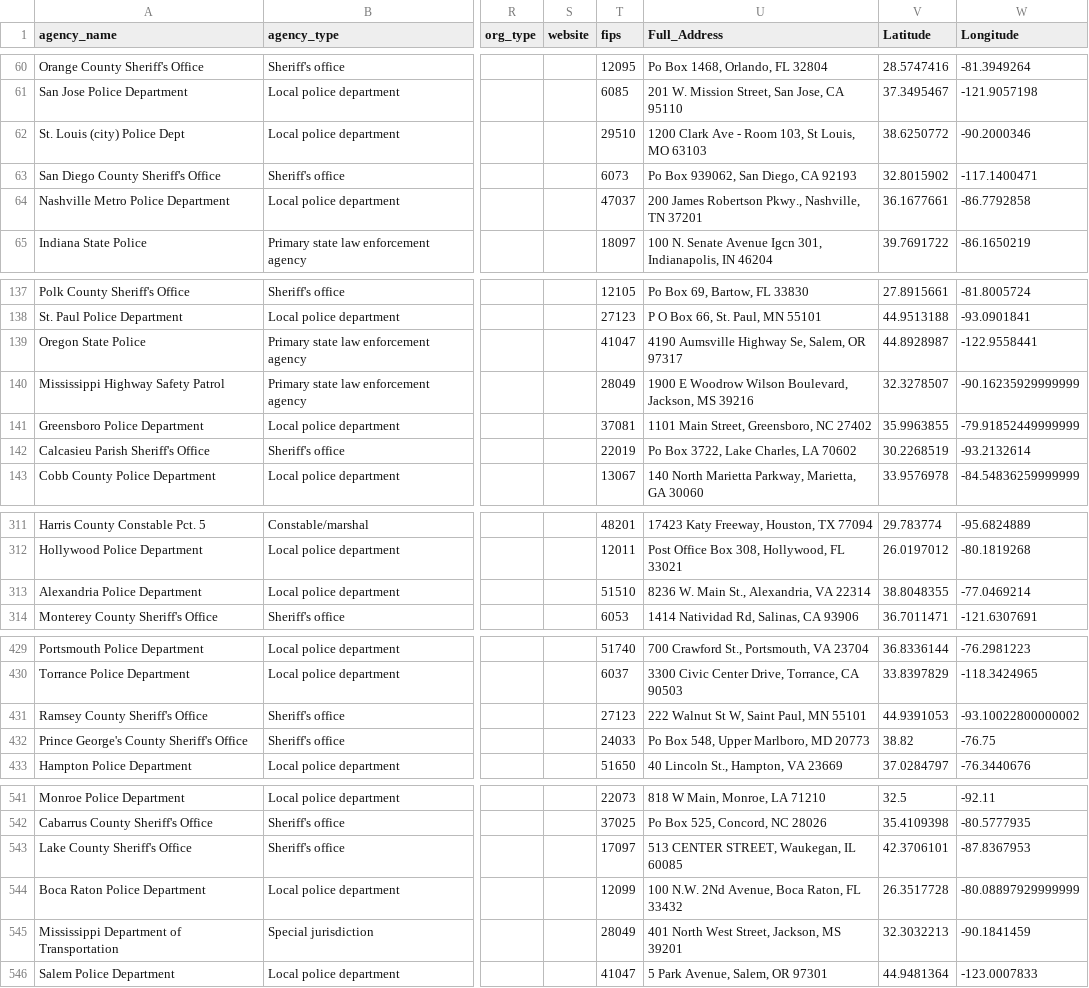
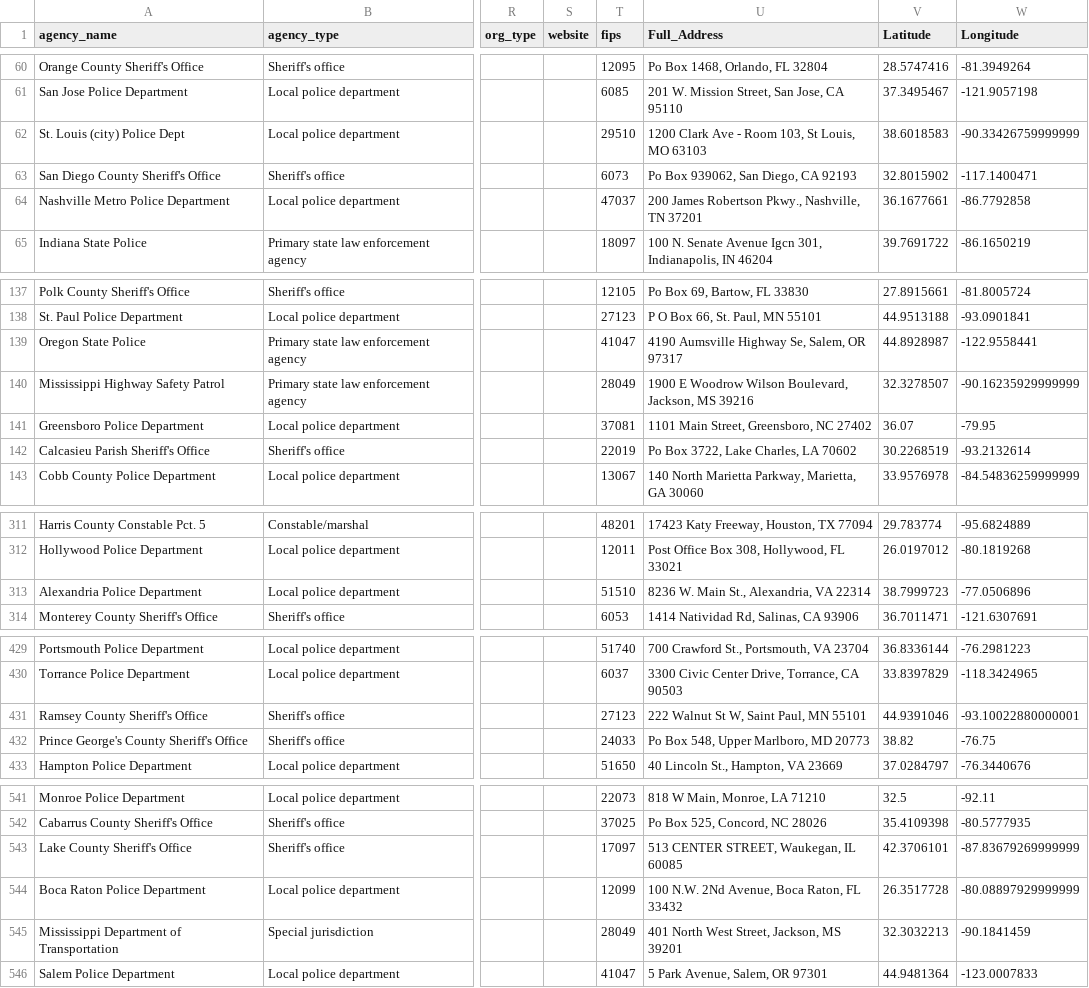
Before and after one commit to speedracer05/lefd-custy-targets, a CSV file: resources/output/lefd_latlong.csv, drawn as a sheet; only a part is shown, gaps mark what is left out; the diff names each change by its address in the sheet, - before the commit and + after, or states it on an @@ line.

```diff
--- a/resources/output/lefd_latlong.csv
+++ b/resources/output/lefd_latlong.csv
-V62 (Latitude): 38.6250772
+V62 (Latitude): 38.6018583
-W62 (Longitude): -90.2000346
+W62 (Longitude): -90.33426759999999
-V141 (Latitude): 35.9963855
+V141 (Latitude): 36.07
-W141 (Longitude): -79.91852449999999
+W141 (Longitude): -79.95
-V313 (Latitude): 38.8048355
+V313 (Latitude): 38.7999723
-W313 (Longitude): -77.0469214
+W313 (Longitude): -77.0506896
-V431 (Latitude): 44.9391053
+V431 (Latitude): 44.9391046
-W431 (Longitude): -93.10022800000002
+W431 (Longitude): -93.10022880000001
-W543 (Longitude): -87.8367953
+W543 (Longitude): -87.83679269999999
```
Also changed, not shown: resources/data/csi360_customers.csv, resources/output/csi360_custy_latlong.csv, 4 other files.
